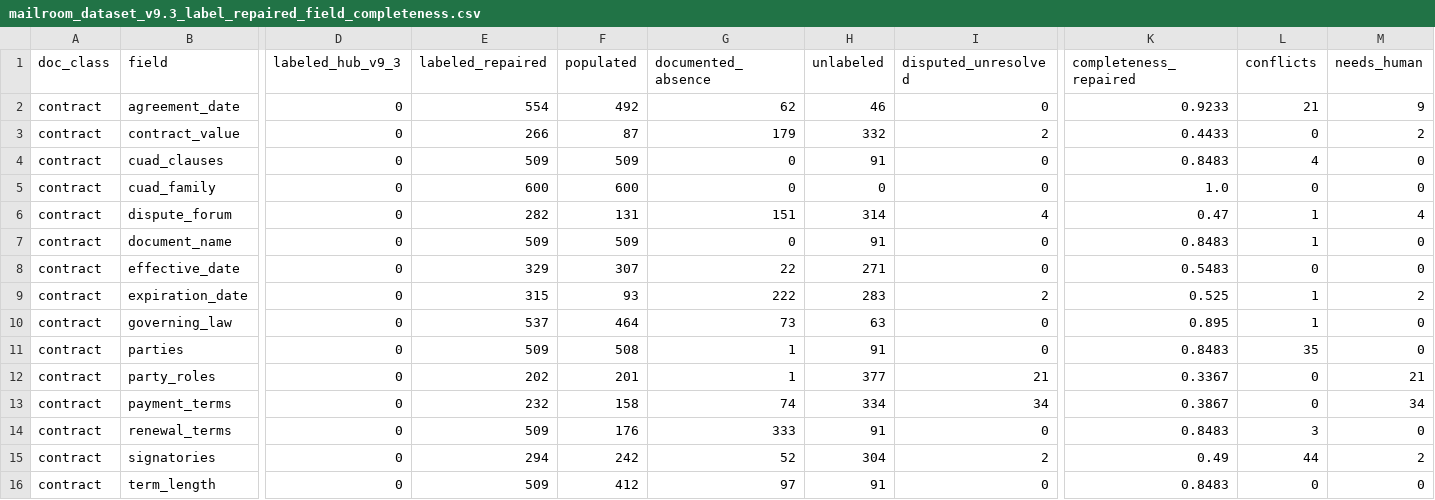
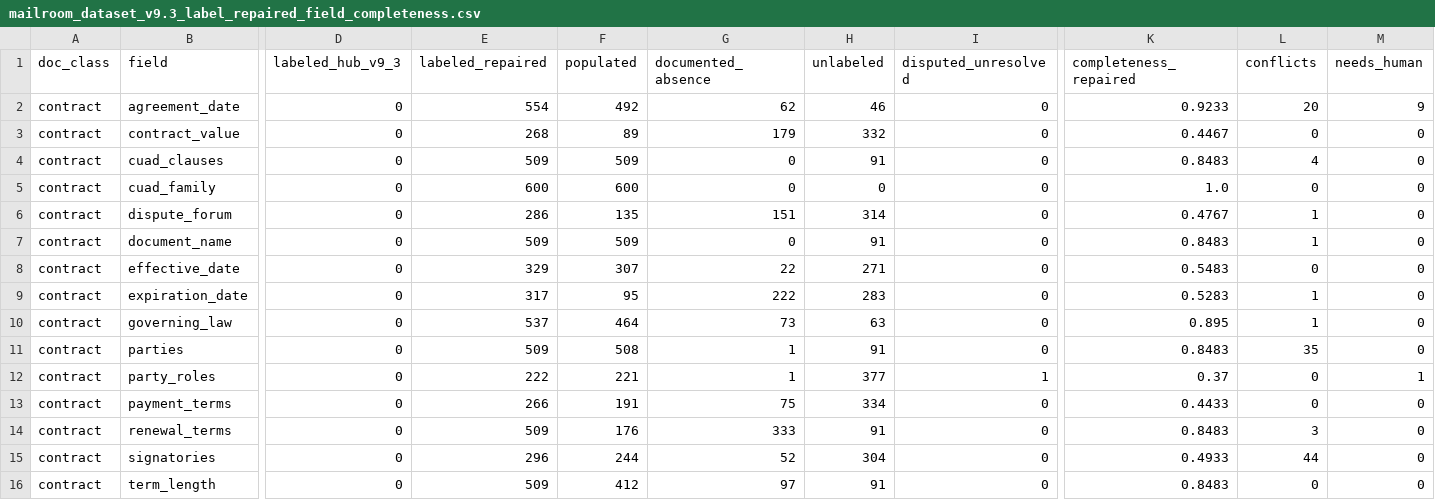
Before and after one commit to Exios66/local-mailroom-sandbox, a CSV file: reports/datasets/mailroom-dataset-v9.3-label-repaired/mailroom_dataset_v9.3_label_repaired_field_completeness.csv, drawn as a sheet; only a part is shown, gaps mark what is left out; the diff covers the shown part only; the diff names each change by its address in the sheet, - before the commit and + after, or states it on an @@ line.

```diff
--- a/reports/datasets/mailroom-dataset-v9.3-label-repaired/mailroom_dataset_v9.3_label_repaired_field_completeness.csv
+++ b/reports/datasets/mailroom-dataset-v9.3-label-repaired/mailroom_dataset_v9.3_label_repaired_field_completeness.csv
-L2 (conflicts): 21
+L2 (conflicts): 20
-E3 (labeled_repaired): 266
+E3 (labeled_repaired): 268
-F3 (populated): 87
+F3 (populated): 89
-I3 (disputed_unresolved): 2
+I3 (disputed_unresolved): 0
-K3 (completeness_repaired): 0.4433
+K3 (completeness_repaired): 0.4467
-M3 (needs_human): 2
+M3 (needs_human): 0
-E6 (labeled_repaired): 282
+E6 (labeled_repaired): 286
-F6 (populated): 131
+F6 (populated): 135
-I6 (disputed_unresolved): 4
+I6 (disputed_unresolved): 0
-K6 (completeness_repaired): 0.47
+K6 (completeness_repaired): 0.4767
-M6 (needs_human): 4
+M6 (needs_human): 0
-E9 (labeled_repaired): 315
+E9 (labeled_repaired): 317
-F9 (populated): 93
+F9 (populated): 95
-I9 (disputed_unresolved): 2
+I9 (disputed_unresolved): 0
-K9 (completeness_repaired): 0.525
+K9 (completeness_repaired): 0.5283
-M9 (needs_human): 2
+M9 (needs_human): 0
-E12 (labeled_repaired): 202
+E12 (labeled_repaired): 222
-F12 (populated): 201
+F12 (populated): 221
-I12 (disputed_unresolved): 21
+I12 (disputed_unresolved): 1
-K12 (completeness_repaired): 0.3367
+K12 (completeness_repaired): 0.37
-M12 (needs_human): 21
+M12 (needs_human): 1
-E13 (labeled_repaired): 232
+E13 (labeled_repaired): 266
-F13 (populated): 158
+F13 (populated): 191
-G13 (documented_absence): 74
+G13 (documented_absence): 75
-I13 (disputed_unresolved): 34
+I13 (disputed_unresolved): 0
-K13 (completeness_repaired): 0.3867
+K13 (completeness_repaired): 0.4433
-M13 (needs_human): 34
+M13 (needs_human): 0
-E15 (labeled_repaired): 294
+E15 (labeled_repaired): 296
-F15 (populated): 242
+F15 (populated): 244
-I15 (disputed_unresolved): 2
+I15 (disputed_unresolved): 0
-K15 (completeness_repaired): 0.49
+K15 (completeness_repaired): 0.4933
-M15 (needs_human): 2
+M15 (needs_human): 0
```
Also changed, not shown: 10 edited cells elsewhere in this file, 26 other files.
